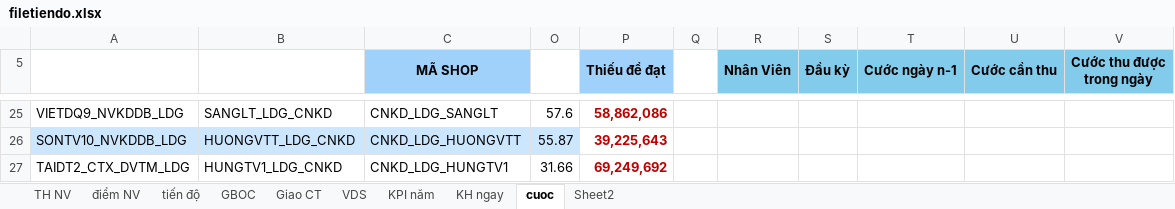
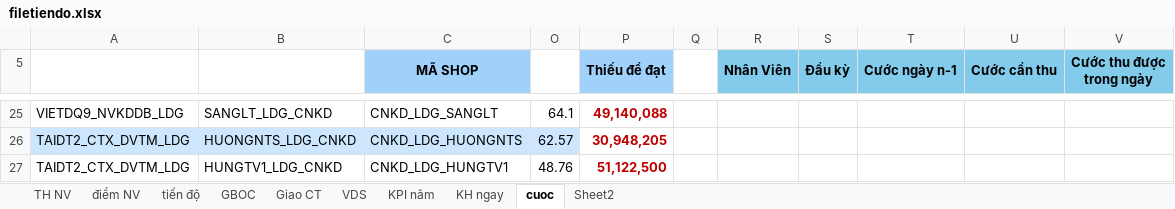
Before and after one commit to iwkay2612-vietdq9/KPI, an Excel workbook: filetiendo.xlsx, sheet cuoc, drawn as a sheet; only a part is shown, gaps mark what is left out; values as stored, in another font and other column widths than the file's, no borders; conditional formats not drawn; removed rows and columns are numbered as before the commit, all else as after; the diff covers the shown part only; the diff names each change by its address in the sheet, - before the commit and + after, or states it on an @@ line.

```diff
--- a/filetiendo.xlsx (sheet cuoc)
+++ b/filetiendo.xlsx (sheet cuoc)
-O25: 57.6
+O25: 64.1
-P25 (Thiếu để đạt): 58,862,086
+P25 (Thiếu để đạt): 49,140,088
-row 26: SONTV10_NVKDDB_LDG | HUONGVTT_LDG_CNKD | CNKD_LDG_HUONGVTT | 55.87 | 39,225,643
+row 26: TAIDT2_CTX_DVTM_LDG | HUONGNTS_LDG_CNKD | CNKD_LDG_HUONGNTS | 62.57 | 30,948,205
-O27: 31.66
+O27: 48.76
-P27 (Thiếu để đạt): 69,249,692
+P27 (Thiếu để đạt): 51,122,500
```
Also changed, not shown: 6 added rows, 6 removed rows, 44 edited cells and cell formats elsewhere in this sheet, sheet TH NV, sheet tiến độ, sheet điểm NV, formulas that keep their value, hidden cells.
